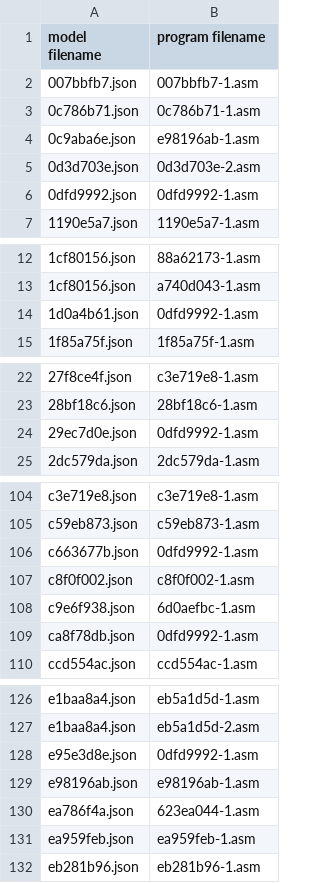
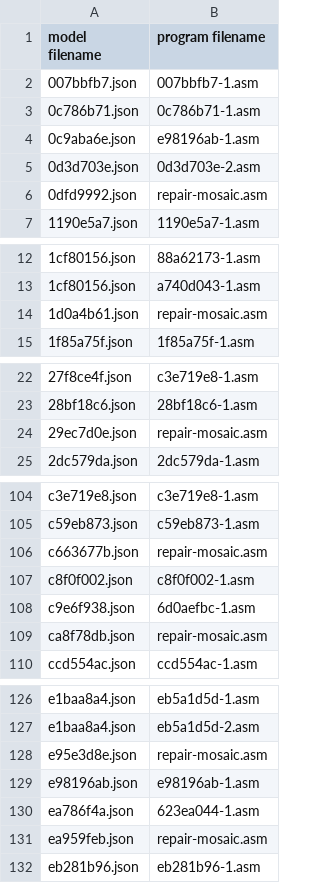
Before and after one commit to neoneye/loda-arc-challenge, a CSV file: solutions.csv, drawn as a sheet; only a part is shown, gaps mark what is left out; the diff covers the shown part only.

Commit message:
Made a "repair-mosaic" program that gets its color from "OutputImageIsInputImageWithChangesLimitedToPixelsWithColor".

```diff
--- a/solutions.csv
+++ b/solutions.csv
@@ -5,3 +5,3 @@ model filename;program filename
 0d3d703e.json;0d3d703e-2.asm
-0dfd9992.json;0dfd9992-1.asm
+0dfd9992.json;repair-mosaic.asm
 1190e5a7.json;1190e5a7-1.asm
@@ -13,3 +13,3 @@ model filename;program filename
 1cf80156.json;a740d043-1.asm
-1d0a4b61.json;0dfd9992-1.asm
+1d0a4b61.json;repair-mosaic.asm
 1f85a75f.json;1f85a75f-1.asm
@@ -23,3 +23,3 @@ model filename;program filename
 28bf18c6.json;28bf18c6-1.asm
-29ec7d0e.json;0dfd9992-1.asm
+29ec7d0e.json;repair-mosaic.asm
 2dc579da.json;2dc579da-1.asm
@@ -105,6 +105,6 @@ c3e719e8.json;c3e719e8-1.asm
 c59eb873.json;c59eb873-1.asm
-c663677b.json;0dfd9992-1.asm
+c663677b.json;repair-mosaic.asm
 c8f0f002.json;c8f0f002-1.asm
 c9e6f938.json;6d0aefbc-1.asm
-ca8f78db.json;0dfd9992-1.asm
+ca8f78db.json;repair-mosaic.asm
 ccd554ac.json;ccd554ac-1.asm
@@ -127,6 +127,6 @@ e1baa8a4.json;eb5a1d5d-1.asm
 e1baa8a4.json;eb5a1d5d-2.asm
-e95e3d8e.json;0dfd9992-1.asm
+e95e3d8e.json;repair-mosaic.asm
 e98196ab.json;e98196ab-1.asm
 ea786f4a.json;623ea044-1.asm
-ea959feb.json;ea959feb-1.asm
+ea959feb.json;repair-mosaic.asm
 eb281b96.json;eb281b96-1.asm
```
Also changed, not shown: 2 edited cells elsewhere in this file, 4 other files.
